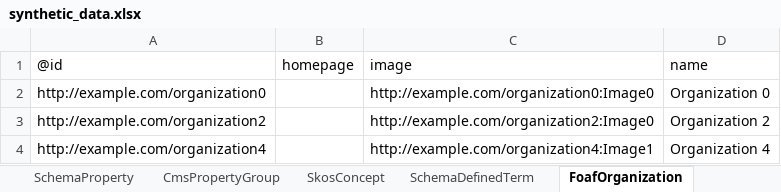
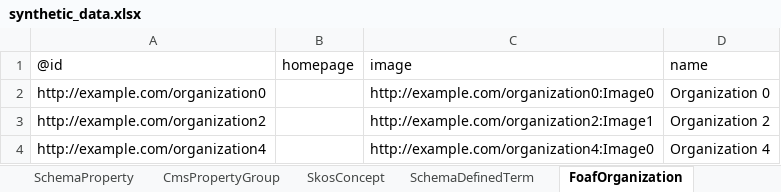
Before and after one commit to paradicms/paradicms, an Excel workbook: data/synthetic/synthetic_data.xlsx, sheet FoafOrganization, drawn as a sheet; values as stored, in another font and other column widths than the file's, no borders; the diff names each change by its address in the sheet, - before the commit and + after, or states it on an @@ line.

```diff
--- a/data/synthetic/synthetic_data.xlsx (sheet FoafOrganization)
+++ b/data/synthetic/synthetic_data.xlsx (sheet FoafOrganization)
-C3: http://example.com/organization2:Image0
+C3: http://example.com/organization2:Image1
-C4: http://example.com/organization4:Image1
+C4: http://example.com/organization4:Image0
```
Also changed, not shown: sheet RdfProperty, sheet SchemaCreativeWork, sheet SkosConcept, sheet SchemaProperty, sheet SchemaExhibitionEvent, sheet SchemaCollection, 7 more sheets, 1 other file.
